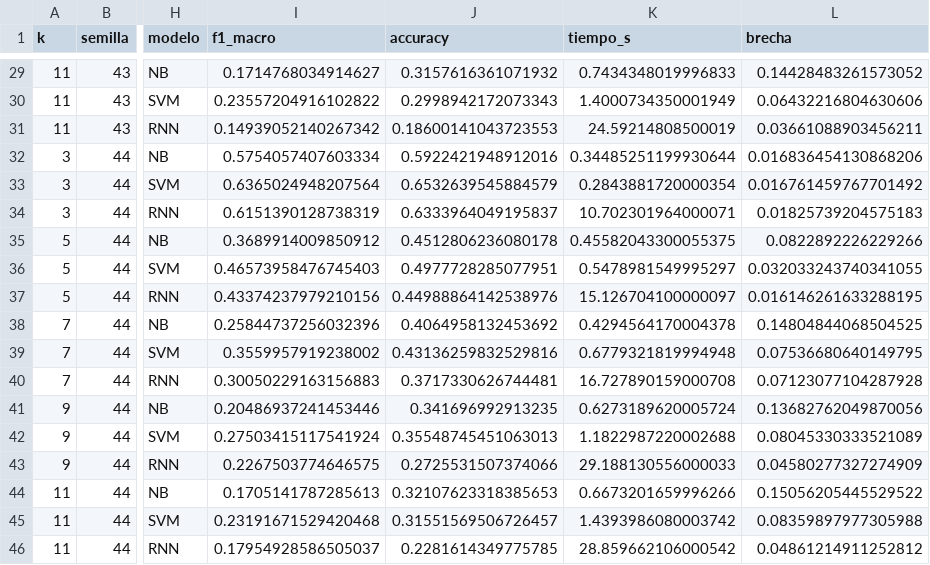
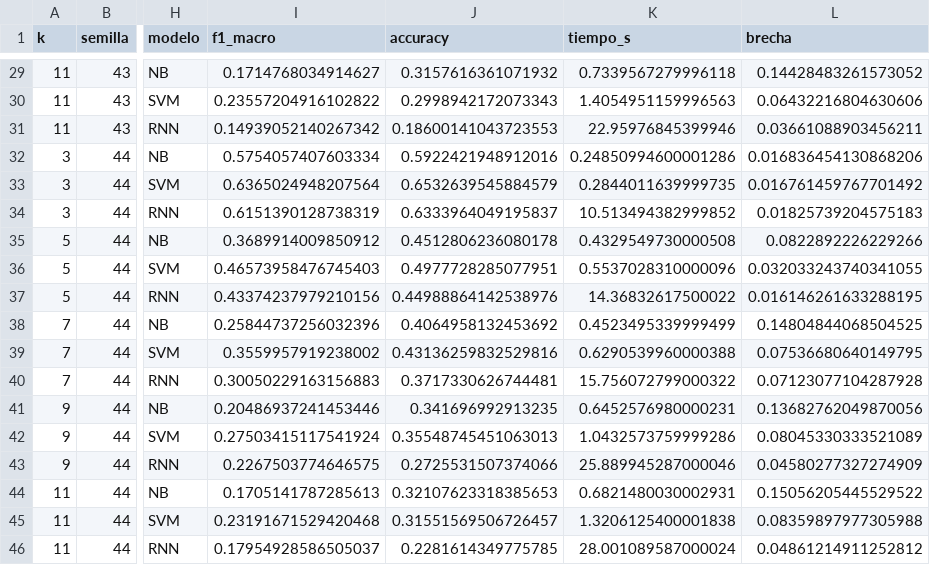
Before and after one commit to christianeruiza1977/data_mining_c3, a CSV file: results/fase6_tabla_larga.csv, drawn as a sheet; only a part is shown, gaps mark what is left out; the diff covers the shown part only; the diff names each change by its address in the sheet, - before the commit and + after, or states it on an @@ line.

```diff
--- a/results/fase6_tabla_larga.csv
+++ b/results/fase6_tabla_larga.csv
-K29 (tiempo_s): 0.7434348019996833
+K29 (tiempo_s): 0.7339567279996118
-K30 (tiempo_s): 1.4000734350001949
+K30 (tiempo_s): 1.4054951159996563
-K31 (tiempo_s): 24.59214808500019
+K31 (tiempo_s): 22.95976845399946
-K32 (tiempo_s): 0.34485251199930644
+K32 (tiempo_s): 0.24850994600001286
-K33 (tiempo_s): 0.2843881720000354
+K33 (tiempo_s): 0.2844011639999735
-K34 (tiempo_s): 10.702301964000071
+K34 (tiempo_s): 10.513494382999852
-K35 (tiempo_s): 0.45582043300055375
+K35 (tiempo_s): 0.4329549730000508
-K36 (tiempo_s): 0.5478981549995297
+K36 (tiempo_s): 0.5537028310000096
-K37 (tiempo_s): 15.126704100000097
+K37 (tiempo_s): 14.36832617500022
-K38 (tiempo_s): 0.4294564170004378
+K38 (tiempo_s): 0.4523495339999499
-K39 (tiempo_s): 0.6779321819994948
+K39 (tiempo_s): 0.6290539960000388
-K40 (tiempo_s): 16.727890159000708
+K40 (tiempo_s): 15.756072799000322
-K41 (tiempo_s): 0.6273189620005724
+K41 (tiempo_s): 0.6452576980000231
-K42 (tiempo_s): 1.1822987220002688
+K42 (tiempo_s): 1.0432573759999286
-K43 (tiempo_s): 29.188130556000033
+K43 (tiempo_s): 25.889945287000046
-K44 (tiempo_s): 0.6673201659996266
+K44 (tiempo_s): 0.6821480030002931
-K45 (tiempo_s): 1.4393986080003742
+K45 (tiempo_s): 1.3206125400001838
-K46 (tiempo_s): 28.859662106000542
+K46 (tiempo_s): 28.001089587000024
```
Also changed, not shown: 27 edited cells elsewhere in this file, 15 other files.
